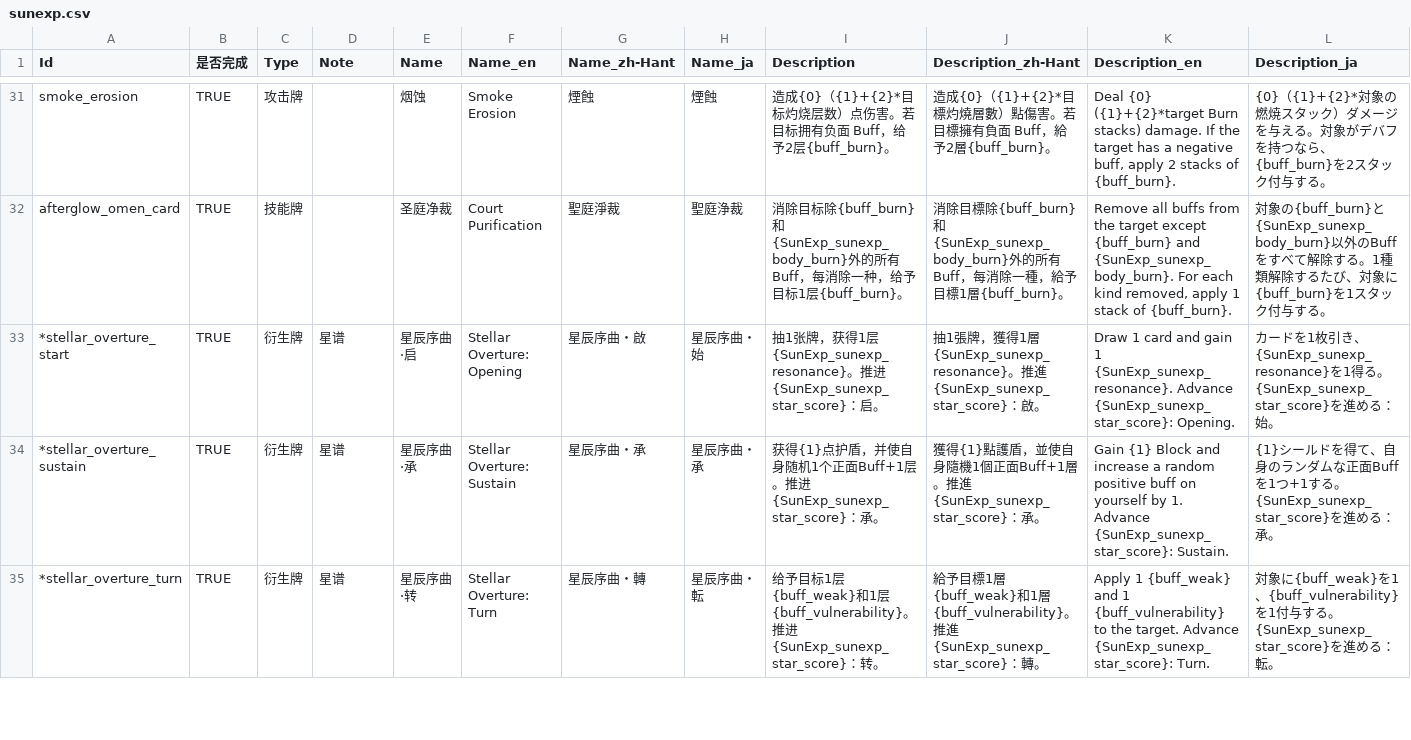
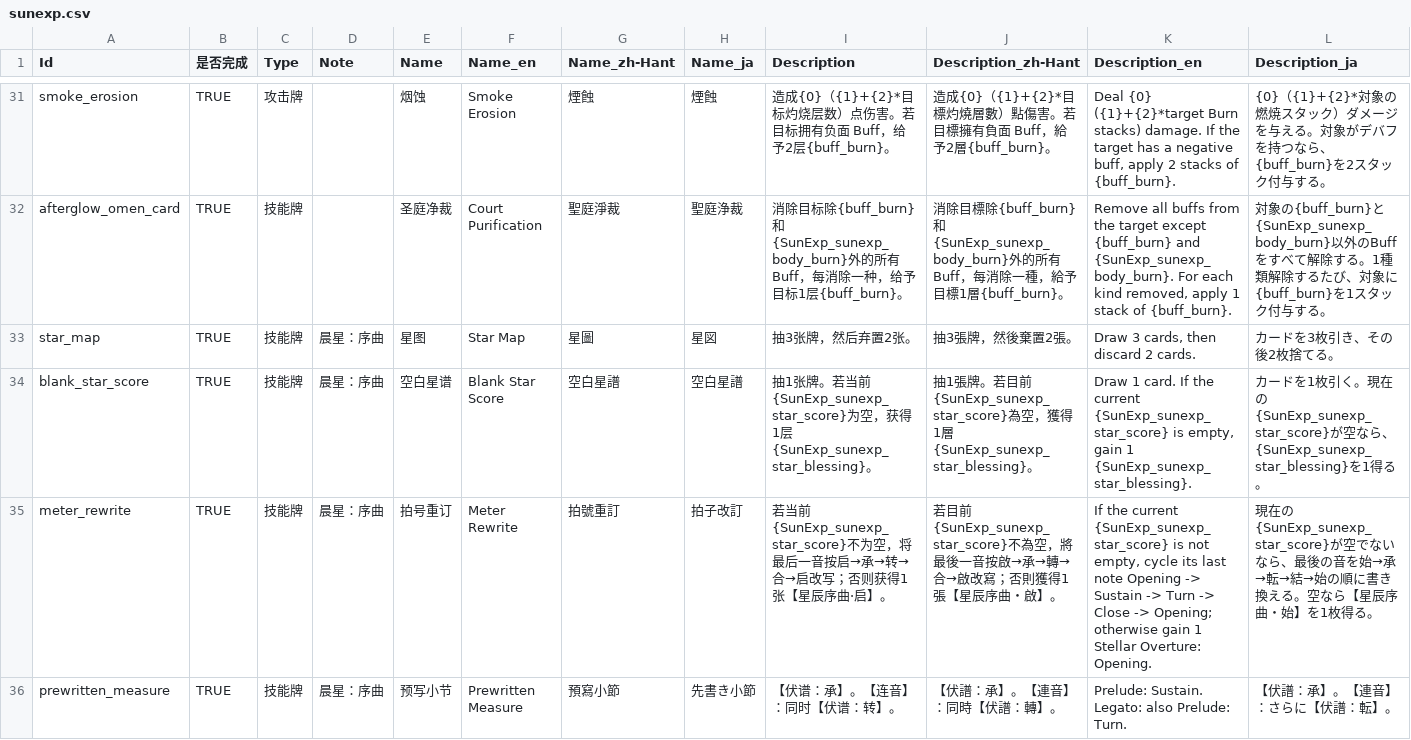
Before and after one commit to AuraKaliya/apocalyptic-journey-mod-SunExp, a CSV file: SunExp/Text/Card/sunexp.csv, drawn as a sheet; only a part is shown, gaps mark what is left out; the shorter side is filled out with more unchanged rows; the diff covers the shown part only.

```diff
--- a/SunExp/Text/Card/sunexp.csv
+++ b/SunExp/Text/Card/sunexp.csv
@@ -32 +32,5 @@
 "afterglow_omen_card","TRUE","技能牌","","圣庭净裁","Court Purification","聖庭淨裁","聖庭浄裁","消除目标除{buff_burn}和{SunExp_sunexp_body_burn}外的所有 Buff，每消除一种，给予目标1层{buff_burn}。","消除目標除{buff_burn}和{SunExp_sunexp_body_burn}外的所有 Buff，每消除一種，給予目標1層{buff_burn}。","Remove all buffs from the target except {buff_burn} and {SunExp_sunexp_body_burn}. For each kind removed, apply 1 stack of {buff_burn}.","対象の{buff_burn}と{SunExp_sunexp_body_burn}以外のBuffをすべて解除する。1種類解除するたび、対象に{buff_burn}を1スタック付与する。"
+"star_map","TRUE","技能牌","晨星：序曲","星图","Star Map","星圖","星図","抽3张牌，然后弃置2张。","抽3張牌，然後棄置2張。","Draw 3 cards, then discard 2 cards.","カードを3枚引き、その後2枚捨てる。"
+"blank_star_score","TRUE","技能牌","晨星：序曲","空白星谱","Blank Star Score","空白星譜","空白星譜","抽1张牌。若当前{SunExp_sunexp_star_score}为空，获得1层{SunExp_sunexp_star_blessing}。","抽1張牌。若目前{SunExp_sunexp_star_score}為空，獲得1層{SunExp_sunexp_star_blessing}。","Draw 1 card. If the current {SunExp_sunexp_star_score} is empty, gain 1 {SunExp_sunexp_star_blessing}.","カードを1枚引く。現在の{SunExp_sunexp_star_score}が空なら、{SunExp_sunexp_star_blessing}を1得る。"
+"meter_rewrite","TRUE","技能牌","晨星：序曲","拍号重订","Meter Rewrite","拍號重訂","拍子改訂","若当前{SunExp_sunexp_star_score}不为空，将最后一音按启→承→转→合→启改写；否则获得1张【星辰序曲·启】。","若目前{SunExp_sunexp_star_score}不為空，將最後一音按啟→承→轉→合→啟改寫；否則獲得1張【星辰序曲・啟】。","If the current {SunExp_sunexp_star_score} is not empty, cycle its last note Opening -> Sustain -> Turn -> Close -> Opening; otherwise gain 1 Stellar Overture: Opening.","現在の{SunExp_sunexp_star_score}が空でないなら、最後の音を始→承→転→結→始の順に書き換える。空なら【星辰序曲・始】を1枚得る。"
+"prewritten_measure","TRUE","技能牌","晨星：序曲","预写小节","Prewritten Measure","預寫小節","先書き小節","【伏谱：承】。【连音】：同时【伏谱：转】。","【伏譜：承】。【連音】：同時【伏譜：轉】。","Prelude: Sustain. Legato: also Prelude: Turn.","【伏譜：承】。【連音】：さらに【伏譜：転】。"
```
Also changed, not shown: 4 added rows elsewhere in this file, SunExp/Data/Buff/sunexp.csv, SunExp/Data/Card/sunexp.csv, 29 other files.
